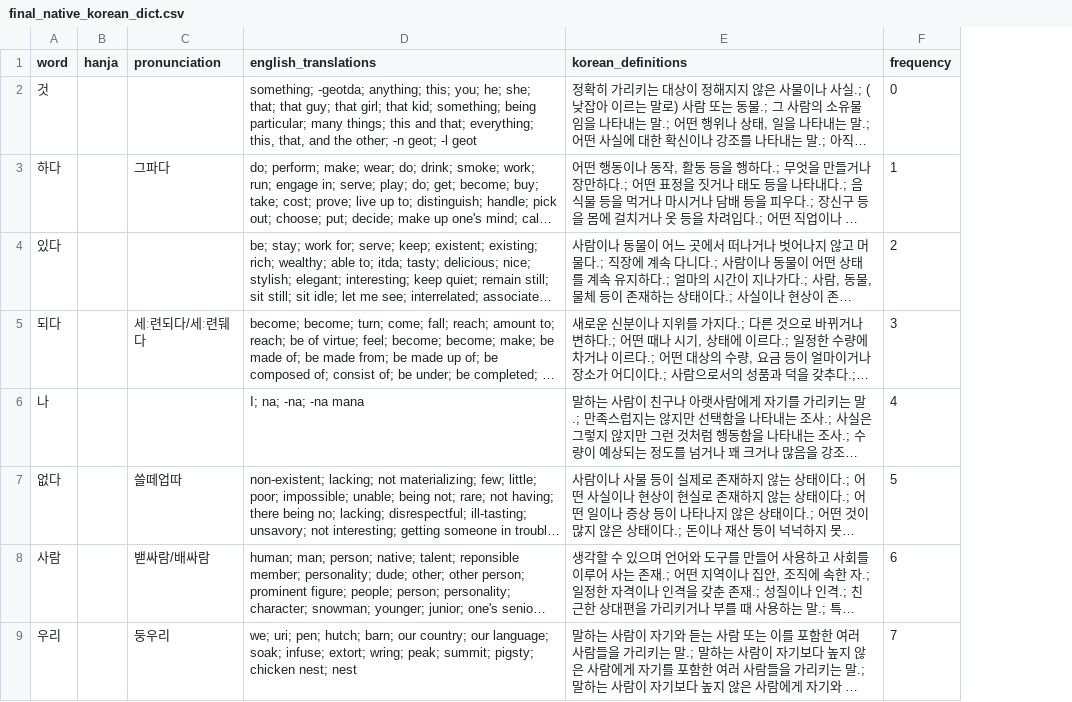
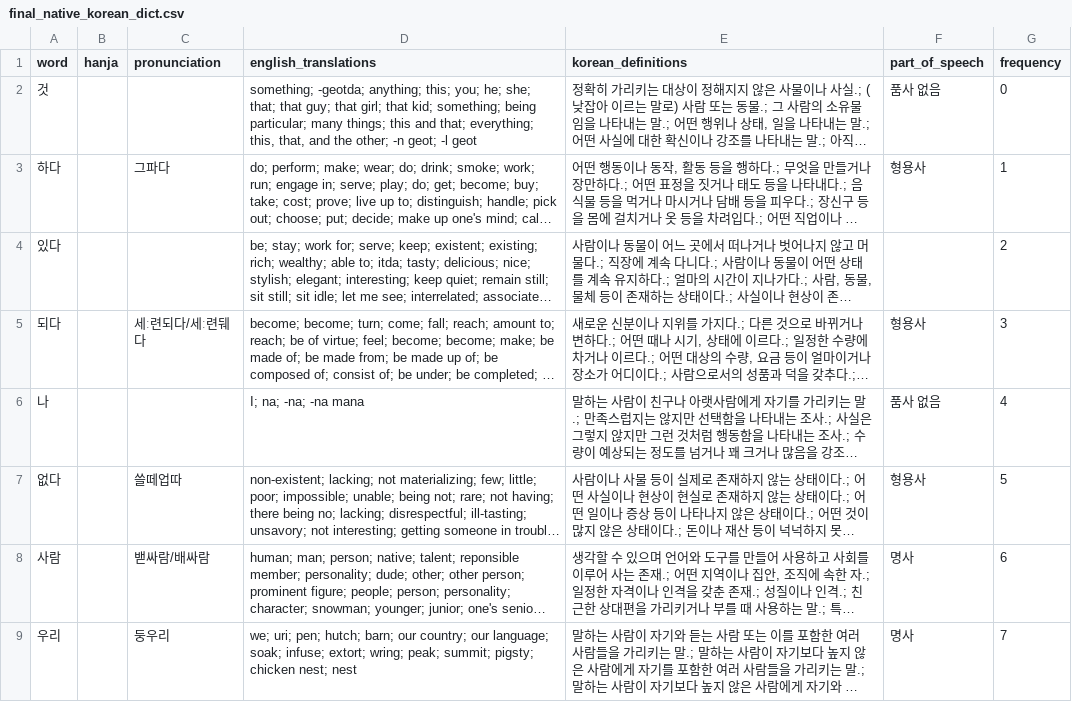
Before and after one commit to isaiahrodolfo/sino-korean-flashcards, a CSV file: final_native_korean_dict.csv, drawn as a sheet; only a part is shown; long unchanged cells end in …; the diff names each change by its address in the sheet, - before the commit and + after, or states it on an @@ line.

Commit message:
Separate main function into 3 parts, add part of speech field

```diff
--- a/final_native_korean_dict.csv
+++ b/final_native_korean_dict.csv
+column F (part_of_speech), rows 2-9: 품사 없음 | 형용사 |  | 형용사 | 품사 없음 | 형용사 | 명사 | 명사
```
Also changed, not shown: final_sino_korean_dict.csv, 16 other files.
